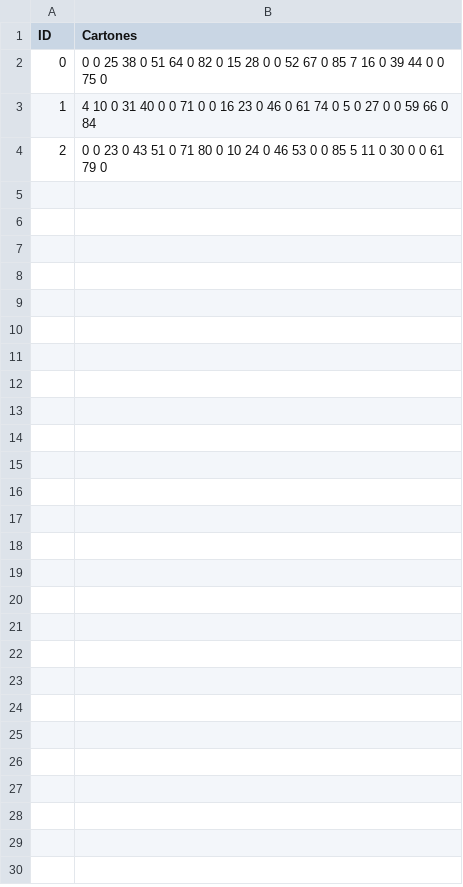
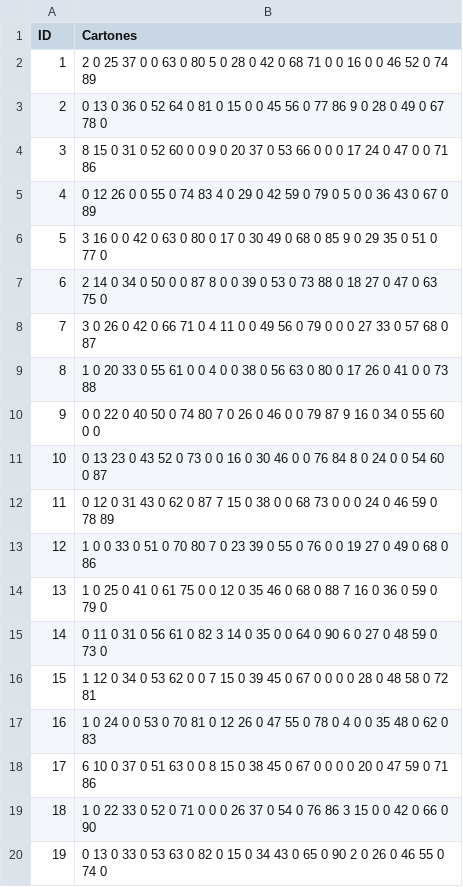
Before and after one commit to delfige/Gripo-B-cartones, a CSV file: cartones_bingo.csv, drawn as a sheet; only a part is shown; the diff covers the shown part only.

```diff
--- a/cartones_bingo.csv
+++ b/cartones_bingo.csv
@@ -1,4 +1,20 @@
 ID,Cartones
-0,0 0 25 38 0 51 64 0 82 0 15 28 0 0 52 67 0 85 7 16 0 39 44 0 0 75 0
-1,4 10 0 31 40 0 0 71 0 0 16 23 0 46 0 61 74 0 5 0 27 0 0 59 66 0 84
-2,0 0 23 0 43 51 0 71 80 0 10 24 0 46 53 0 0 85 5 11 0 30 0 0 61 79 0
+1,2 0 25 37 0 0 63 0 80 5 0 28 0 42 0 68 71 0 0 16 0 0 46 52 0 74 89
+2,0 13 0 36 0 52 64 0 81 0 15 0 0 45 56 0 77 86 9 0 28 0 49 0 67 78 0
+3,8 15 0 31 0 52 60 0 0 9 0 20 37 0 53 66 0 0 0 17 24 0 47 0 0 71 86
+4,0 12 26 0 0 55 0 74 83 4 0 29 0 42 59 0 79 0 5 0 0 36 43 0 67 0 89
+5,3 16 0 0 42 0 63 0 80 0 17 0 30 49 0 68 0 85 9 0 29 35 0 51 0 77 0
+6,2 14 0 34 0 50 0 0 87 8 0 0 39 0 53 0 73 88 0 18 27 0 47 0 63 75 0
+7,3 0 26 0 42 0 66 71 0 4 11 0 0 49 56 0 79 0 0 0 27 33 0 57 68 0 87
+8,1 0 20 33 0 55 61 0 0 4 0 0 38 0 56 63 0 80 0 17 26 0 41 0 0 73 88
+9,0 0 22 0 40 50 0 74 80 7 0 26 0 46 0 0 79 87 9 16 0 34 0 55 60 0 0
+10,0 13 23 0 43 52 0 73 0 0 16 0 30 46 0 0 76 84 8 0 24 0 0 54 60 0 87
+11,0 12 0 31 43 0 62 0 87 7 15 0 38 0 0 68 73 0 0 0 24 0 46 59 0 78 89
+12,1 0 0 33 0 51 0 70 80 7 0 23 39 0 55 0 76 0 0 19 27 0 49 0 68 0 86
+13,1 0 25 0 41 0 61 75 0 0 12 0 35 46 0 68 0 88 7 16 0 36 0 59 0 79 0
+14,0 11 0 31 0 56 61 0 82 3 14 0 35 0 0 64 0 90 6 0 27 0 48 59 0 73 0
+15,1 12 0 34 0 53 62 0 0 7 15 0 39 45 0 67 0 0 0 0 28 0 48 58 0 72 81
+16,1 0 24 0 0 53 0 70 81 0 12 26 0 47 55 0 78 0 4 0 0 35 48 0 62 0 83
+17,6 10 0 37 0 51 63 0 0 8 15 0 38 45 0 67 0 0 0 0 20 0 47 59 0 71 86
+18,1 0 22 33 0 52 0 71 0 0 0 26 37 0 54 0 76 86 3 15 0 0 42 0 66 0 90
+19,0 13 0 33 0 53 63 0 82 0 15 0 34 43 0 65 0 90 2 0 26 0 46 55 0 74 0
```
Also changed, not shown: 11 added rows elsewhere in this file, 23 other files.
